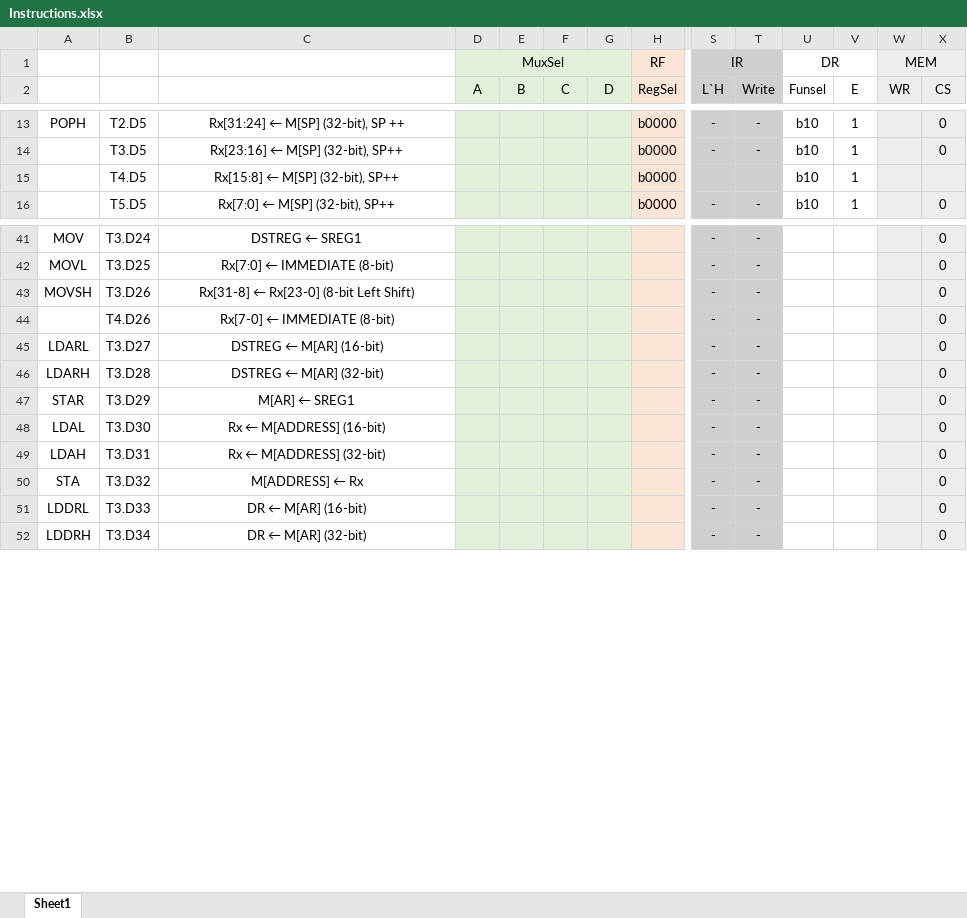
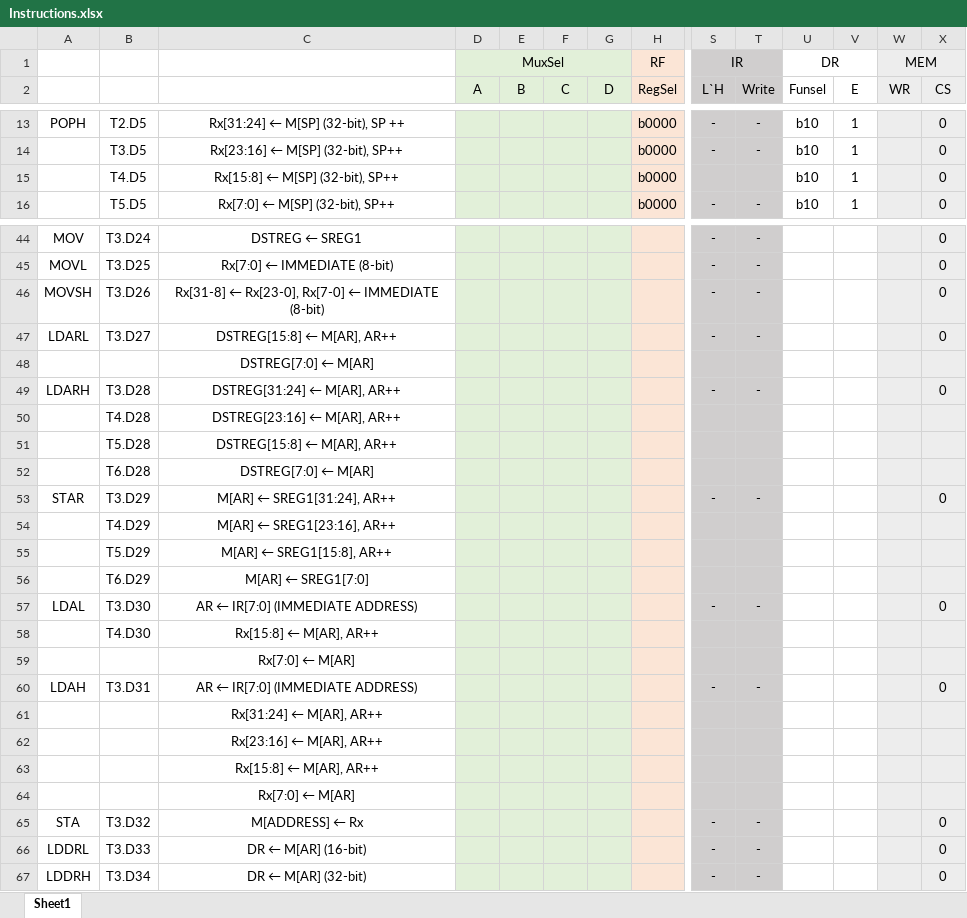
Before and after one commit to YOLD4S/BLG222E-Project, an Excel workbook: Instructions.xlsx, sheet Sheet1, drawn as a sheet; only a part is shown, gaps mark what is left out; values as stored, in another font and other column widths than the file's, no borders; removed rows and columns are numbered as before the commit, all else as after; rows hold the shown columns only; the diff covers the shown part only; the diff names each change by its address in the sheet, - before the commit and + after, or states it on an @@ line.

```diff
--- a/Instructions.xlsx (sheet Sheet1)
+++ b/Instructions.xlsx (sheet Sheet1)
-X15 (CS): (empty)
+X15 (CS): 0
-C46: Rx[31-8] ← Rx[23-0] (8-bit Left Shift)
+C46: Rx[31-8] ← Rx[23-0], Rx[7-0] ← IMMEDIATE (8-bit)
-row 44:  | T4.D26 | Rx[7-0] ← IMMEDIATE (8-bit) |  |  |  |  |  | - | - |  |  |  | 0
-C47: DSTREG ← M[AR] (16-bit)
+C47: DSTREG[15:8] ← M[AR], AR++
+row 48:  |  | DSTREG[7:0] ← M[AR]
-C49: DSTREG ← M[AR] (32-bit)
+C49: DSTREG[31:24] ← M[AR], AR++
+row 50:  | T4.D28 | DSTREG[23:16] ← M[AR], AR++
+row 51:  | T5.D28 | DSTREG[15:8] ← M[AR], AR++
+row 52:  | T6.D28 | DSTREG[7:0] ← M[AR]
-C53: M[AR] ← SREG1
+C53: M[AR] ← SREG1[31:24], AR++
+row 54:  | T4.D29 | M[AR] ← SREG1[23:16], AR++
+row 55:  | T5.D29 | M[AR] ← SREG1[15:8], AR++
+row 56:  | T6.D29 | M[AR] ← SREG1[7:0]
-C57: Rx ← M[ADDRESS] (16-bit)
+C57: AR ← IR[7:0] (IMMEDIATE ADDRESS)
+row 58:  | T4.D30 | Rx[15:8] ← M[AR], AR++
+row 59:  |  | Rx[7:0] ← M[AR]
-C60: Rx ← M[ADDRESS] (32-bit)
+C60: AR ← IR[7:0] (IMMEDIATE ADDRESS)
+row 61:  |  | Rx[31:24] ← M[AR], AR++
+row 62:  |  | Rx[23:16] ← M[AR], AR++
+row 63:  |  | Rx[15:8] ← M[AR], AR++
+row 64:  |  | Rx[7:0] ← M[AR]
```
Also changed, not shown: 3 added rows, 41 removed rows and 2 edited cells elsewhere in this sheet.
